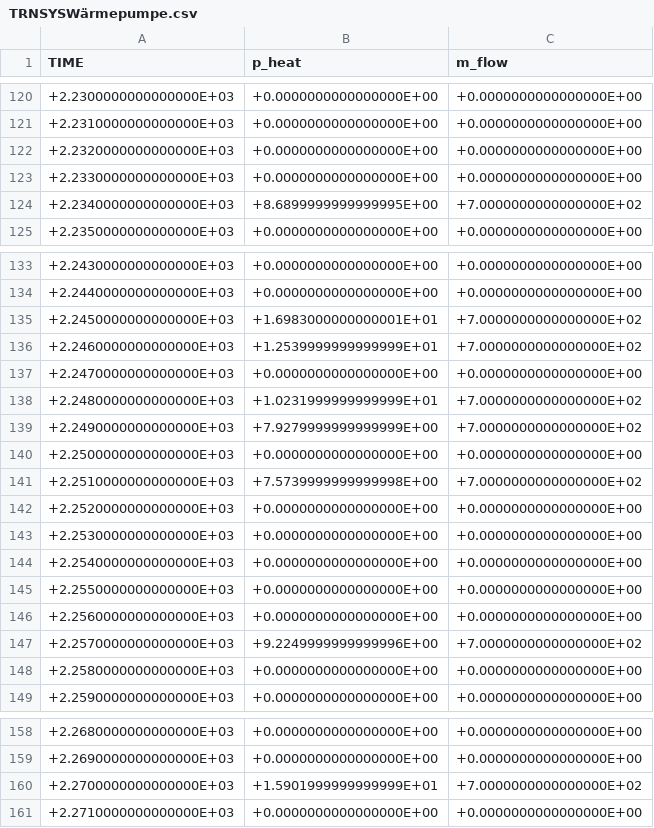
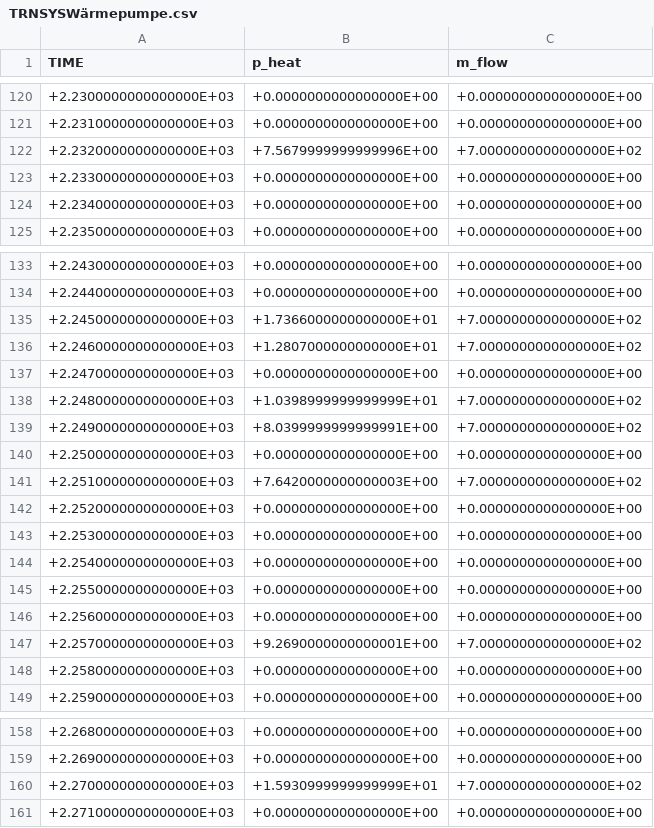
Before and after one commit to choffma8/masterprojektWaermespeicher, a CSV file: Inputs/TRNSYS/TRNSYSWärmepumpe.csv, drawn as a sheet; only a part is shown, gaps mark what is left out.

```diff
--- a/Inputs/TRNSYS/TRNSYSWärmepumpe.csv
+++ b/Inputs/TRNSYS/TRNSYSWärmepumpe.csv
@@ -121,5 +121,5 @@
   +2.2310000000000000E+03,  +0.0000000000000000E+00,  +0.0000000000000000E+00,
-  +2.2320000000000000E+03,  +0.0000000000000000E+00,  +0.0000000000000000E+00,
+  +2.2320000000000000E+03,  +7.5679999999999996E+00,  +7.0000000000000000E+02,
   +2.2330000000000000E+03,  +0.0000000000000000E+00,  +0.0000000000000000E+00,
-  +2.2340000000000000E+03,  +8.6899999999999995E+00,  +7.0000000000000000E+02,
+  +2.2340000000000000E+03,  +0.0000000000000000E+00,  +0.0000000000000000E+00,
   +2.2350000000000000E+03,  +0.0000000000000000E+00,  +0.0000000000000000E+00,
@@ -134,9 +134,9 @@
   +2.2440000000000000E+03,  +0.0000000000000000E+00,  +0.0000000000000000E+00,
-  +2.2450000000000000E+03,  +1.6983000000000001E+01,  +7.0000000000000000E+02,
-  +2.2460000000000000E+03,  +1.2539999999999999E+01,  +7.0000000000000000E+02,
+  +2.2450000000000000E+03,  +1.7366000000000000E+01,  +7.0000000000000000E+02,
+  +2.2460000000000000E+03,  +1.2807000000000000E+01,  +7.0000000000000000E+02,
   +2.2470000000000000E+03,  +0.0000000000000000E+00,  +0.0000000000000000E+00,
-  +2.2480000000000000E+03,  +1.0231999999999999E+01,  +7.0000000000000000E+02,
-  +2.2490000000000000E+03,  +7.9279999999999999E+00,  +7.0000000000000000E+02,
+  +2.2480000000000000E+03,  +1.0398999999999999E+01,  +7.0000000000000000E+02,
+  +2.2490000000000000E+03,  +8.0399999999999991E+00,  +7.0000000000000000E+02,
   +2.2500000000000000E+03,  +0.0000000000000000E+00,  +0.0000000000000000E+00,
-  +2.2510000000000000E+03,  +7.5739999999999998E+00,  +7.0000000000000000E+02,
+  +2.2510000000000000E+03,  +7.6420000000000003E+00,  +7.0000000000000000E+02,
   +2.2520000000000000E+03,  +0.0000000000000000E+00,  +0.0000000000000000E+00,
@@ -146,3 +146,3 @@
   +2.2560000000000000E+03,  +0.0000000000000000E+00,  +0.0000000000000000E+00,
-  +2.2570000000000000E+03,  +9.2249999999999996E+00,  +7.0000000000000000E+02,
+  +2.2570000000000000E+03,  +9.2690000000000001E+00,  +7.0000000000000000E+02,
   +2.2580000000000000E+03,  +0.0000000000000000E+00,  +0.0000000000000000E+00,
@@ -159,3 +159,3 @@
   +2.2690000000000000E+03,  +0.0000000000000000E+00,  +0.0000000000000000E+00,
-  +2.2700000000000000E+03,  +1.5901999999999999E+01,  +7.0000000000000000E+02,
+  +2.2700000000000000E+03,  +1.5930999999999999E+01,  +7.0000000000000000E+02,
   +2.2710000000000000E+03,  +0.0000000000000000E+00,  +0.0000000000000000E+00,
```
Also changed, not shown: Inputs/TRNSYS/TRNSYSRücklauftemperatur.csv, Inputs/TRNSYS/TRNSYSspeichermitteltemperatur.csv, 10 other files.
